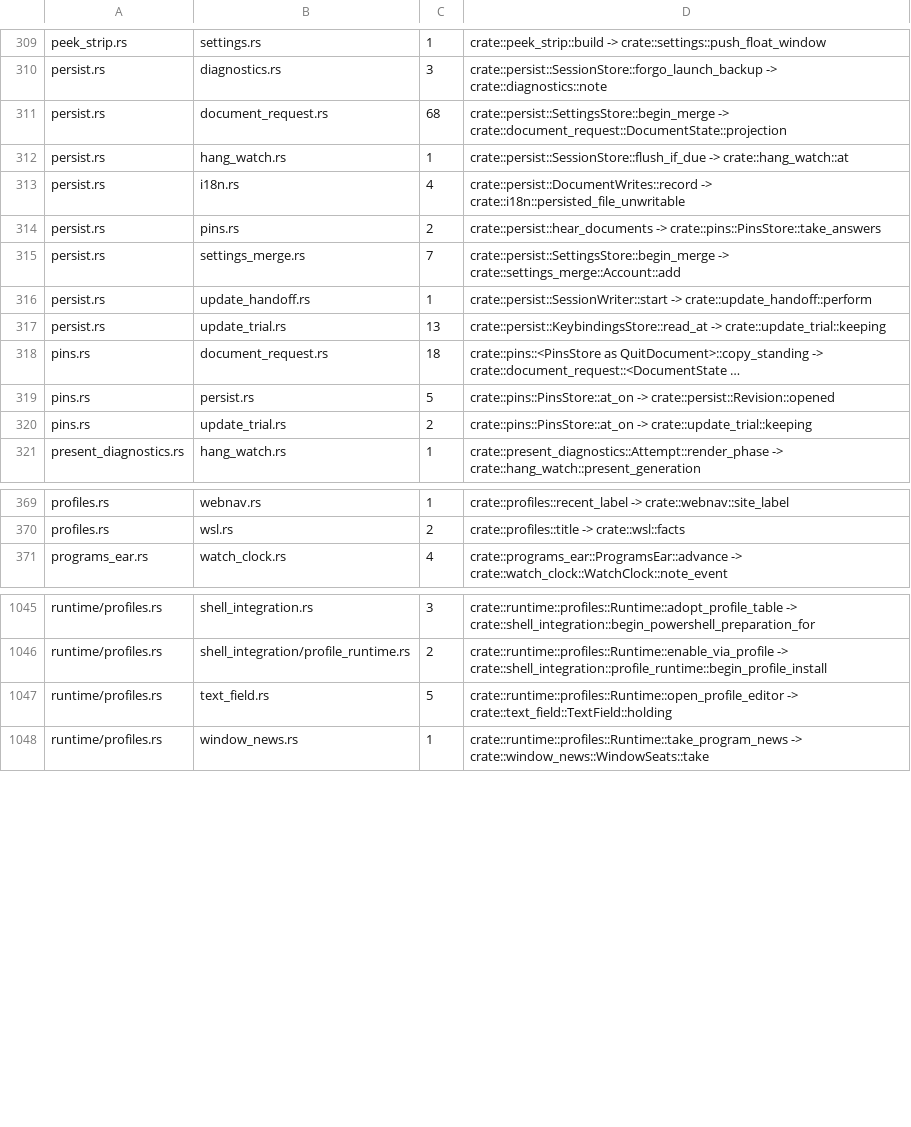
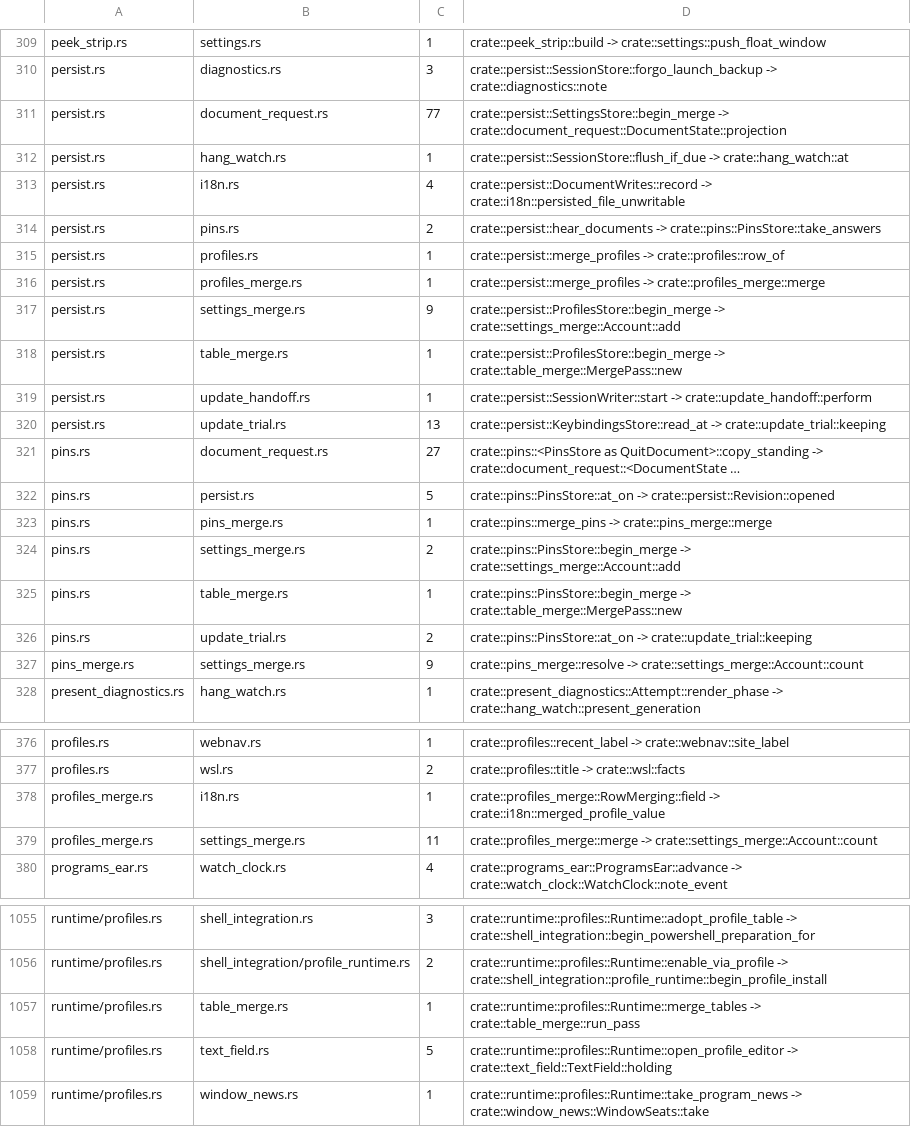
Before and after one commit to lulu-loopp/folio-terminal, a TSV file: docs/plans/design/runtime-dep-map/topics.tsv, drawn as a sheet; only a part is shown, gaps mark what is left out; long unchanged cells end in …; addresses are those after the commit; the diff covers the shown part only; the diff names each change by its address in the sheet, - before the commit and + after, or states it on an @@ line.

```diff
--- a/docs/plans/design/runtime-dep-map/topics.tsv
+++ b/docs/plans/design/runtime-dep-map/topics.tsv
-C311: 68
+C311: 77
+row 315: persist.rs | profiles.rs | 1 | crate::persist::merge_profiles -> crate::profiles::row_of
+row 316: persist.rs | profiles_merge.rs | 1 | crate::persist::merge_profiles -> crate::profiles_merge::merge
-C317: 7
+C317: 9
-D317: crate::persist::SettingsStore::begin_merge -> crate::settings_merge::Account::add
+D317: crate::persist::ProfilesStore::begin_merge -> crate::settings_merge::Account::add
+row 318: persist.rs | table_merge.rs | 1 | crate::persist::ProfilesStore::begin_merge -> crate::table_merge::MergePass::new
-C321: 18
+C321: 27
+row 323: pins.rs | pins_merge.rs | 1 | crate::pins::merge_pins -> crate::pins_merge::merge
+row 324: pins.rs | settings_merge.rs | 2 | crate::pins::PinsStore::begin_merge -> crate::settings_merge::Account::add
+row 325: pins.rs | table_merge.rs | 1 | crate::pins::PinsStore::begin_merge -> crate::table_merge::MergePass::new
+row 327: pins_merge.rs | settings_merge.rs | 9 | crate::pins_merge::resolve -> crate::settings_merge::Account::count
+row 378: profiles_merge.rs | i18n.rs | 1 | crate::profiles_merge::RowMerging::field -> crate::i18n::merged_profile_value
+row 379: profiles_merge.rs | settings_merge.rs | 11 | crate::profiles_merge::merge -> crate::settings_merge::Account::count
+row 1057: runtime/profiles.rs | table_merge.rs | 1 | crate::runtime::profiles::Runtime::merge_tables -> crate::table_merge::run_pass
```
Also changed, not shown: 1 added row and 8 edited cells elsewhere in this file, docs/plans/design/runtime-dep-map/doors.tsv, docs/plans/design/runtime-dep-map/fields.tsv, 1 other file.
